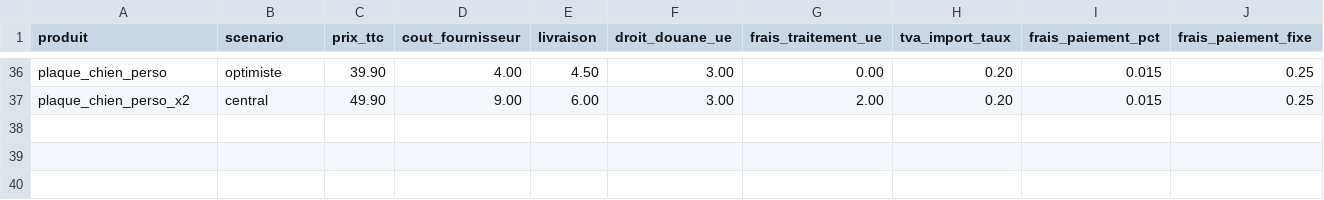
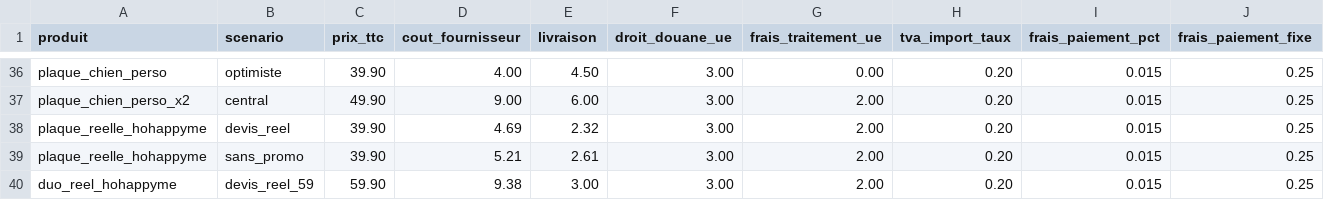
Before and after one commit to nonomarvie1-eng/Claude, a CSV file: UNIT_ECONOMICS.csv, drawn as a sheet; only a part is shown, gaps mark what is left out; rows hold the shown columns only; the diff names each change by its address in the sheet, - before the commit and + after, or states it on an @@ line.

```diff
--- a/UNIT_ECONOMICS.csv
+++ b/UNIT_ECONOMICS.csv
+row 38: plaque_reelle_hohappyme | devis_reel | 39.90 | 4.69 | 2.32 | 3.00 | 2.00 | 0.20 | 0.015 | 0.25
+row 39: plaque_reelle_hohappyme | sans_promo | 39.90 | 5.21 | 2.61 | 3.00 | 2.00 | 0.20 | 0.015 | 0.25
+row 40: duo_reel_hohappyme | devis_reel_59 | 59.90 | 9.38 | 3.00 | 3.00 | 2.00 | 0.20 | 0.015 | 0.25
```
Also changed, not shown: UNIT_ECONOMICS_RESULTATS.csv, 1 other file.
